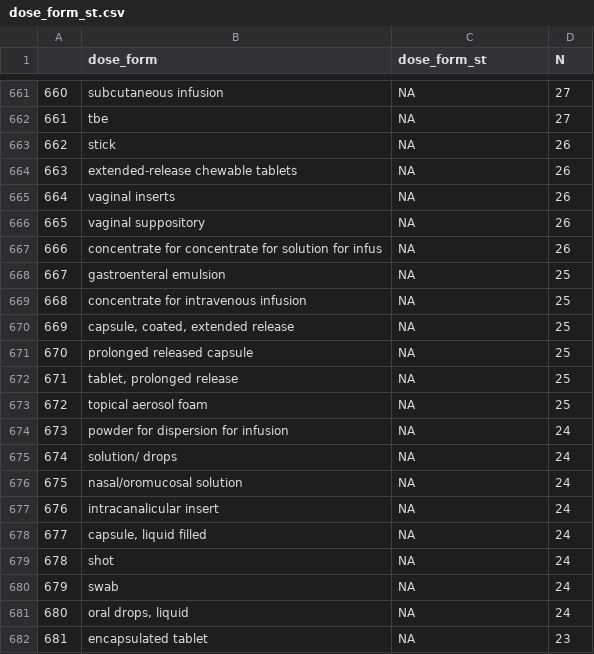
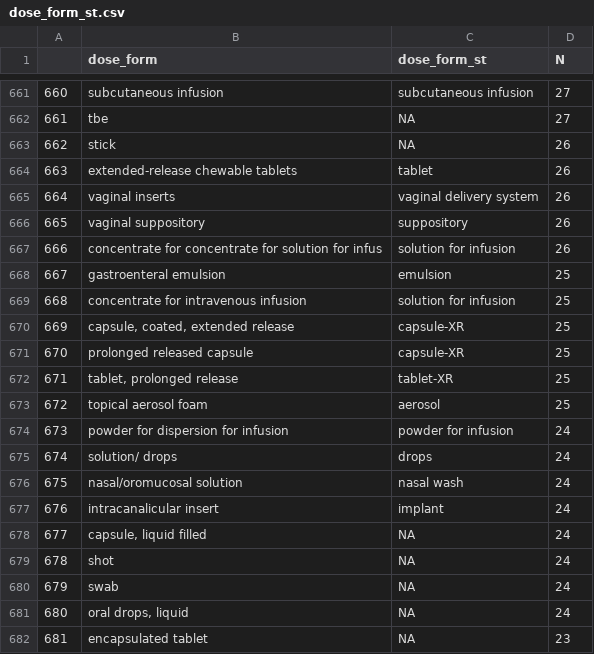
Before and after one commit to fusarolimichele/DiAna, a CSV file: External Sources/Manual_fix/dose_form_st.csv, drawn as a sheet; only a part is shown, gaps mark what is left out; the diff covers the shown part only.

Commit message:
dose_form_st

```diff
--- a/External Sources/Manual_fix/dose_form_st.csv
+++ b/External Sources/Manual_fix/dose_form_st.csv
@@ -661,18 +661,18 @@
-660;subcutaneous infusion;NA;27
+660;subcutaneous infusion;subcutaneous infusion;27
 661;tbe;NA;27
 662;stick;NA;26
-663;extended-release chewable tablets;NA;26
-664;vaginal inserts;NA;26
-665;vaginal suppository;NA;26
-666;concentrate for concentrate for solution for infus;NA;26
-667;gastroenteral emulsion;NA;25
-668;concentrate for intravenous infusion;NA;25
-669;capsule, coated, extended release;NA;25
-670;prolonged released capsule;NA;25
-671;tablet, prolonged release;NA;25
-672;topical aerosol foam;NA;25
-673;powder for dispersion for infusion;NA;24
-674;solution/ drops;NA;24
-675;nasal/oromucosal solution;NA;24
-676;intracanalicular insert;NA;24
+663;extended-release chewable tablets;tablet;26
+664;vaginal inserts;vaginal delivery system;26
+665;vaginal suppository;suppository;26
+666;concentrate for concentrate for solution for infus;solution for infusion;26
+667;gastroenteral emulsion;emulsion;25
+668;concentrate for intravenous infusion;solution for infusion;25
+669;capsule, coated, extended release;capsule-XR;25
+670;prolonged released capsule;capsule-XR;25
+671;tablet, prolonged release;tablet-XR;25
+672;topical aerosol foam;aerosol;25
+673;powder for dispersion for infusion;powder for infusion;24
+674;solution/ drops;drops;24
+675;nasal/oromucosal solution;nasal wash;24
+676;intracanalicular insert;implant;24
 677;capsule, liquid filled;NA;24
```
Also changed, not shown: 46 edited cells elsewhere in this file.
